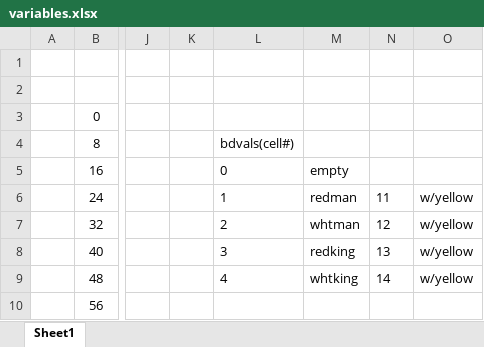
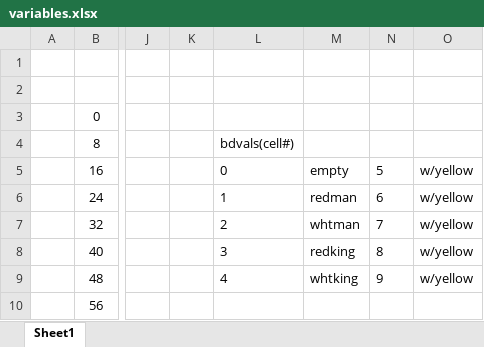
Before and after one commit to JimD-05675/Checkers, an Excel workbook: variables.xlsx, sheet Sheet1, drawn as a sheet; only a part is shown, gaps mark what is left out; values as stored, in another font and other column widths than the file's, no borders; the diff names each change by its address in the sheet, - before the commit and + after, or states it on an @@ line.

```diff
--- a/variables.xlsx (sheet Sheet1)
+++ b/variables.xlsx (sheet Sheet1)
-N5: (empty)
+N5: 5
-O5: (empty)
+O5: w/yellow
-N6: 11
+N6: 6
-N7: 12
+N7: 7
-N8: 13
+N8: 8
-N9: 14
+N9: 9
```
Also changed, not shown: 9 other files.
